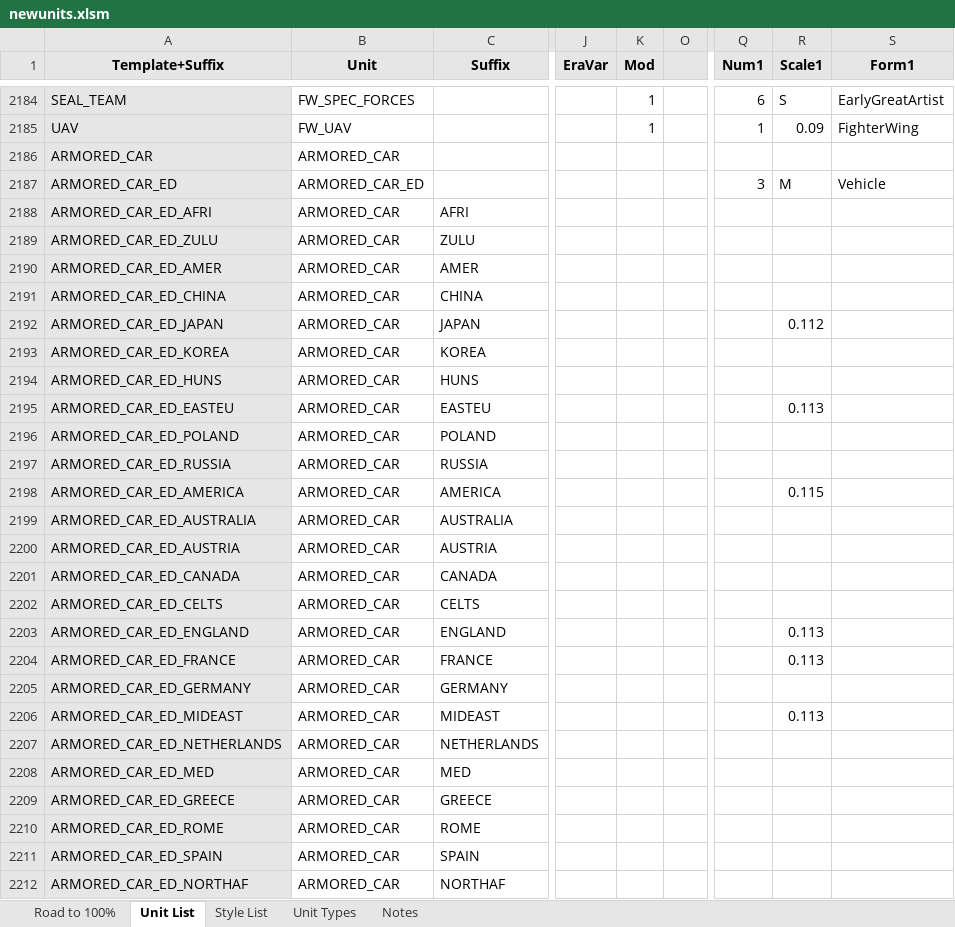
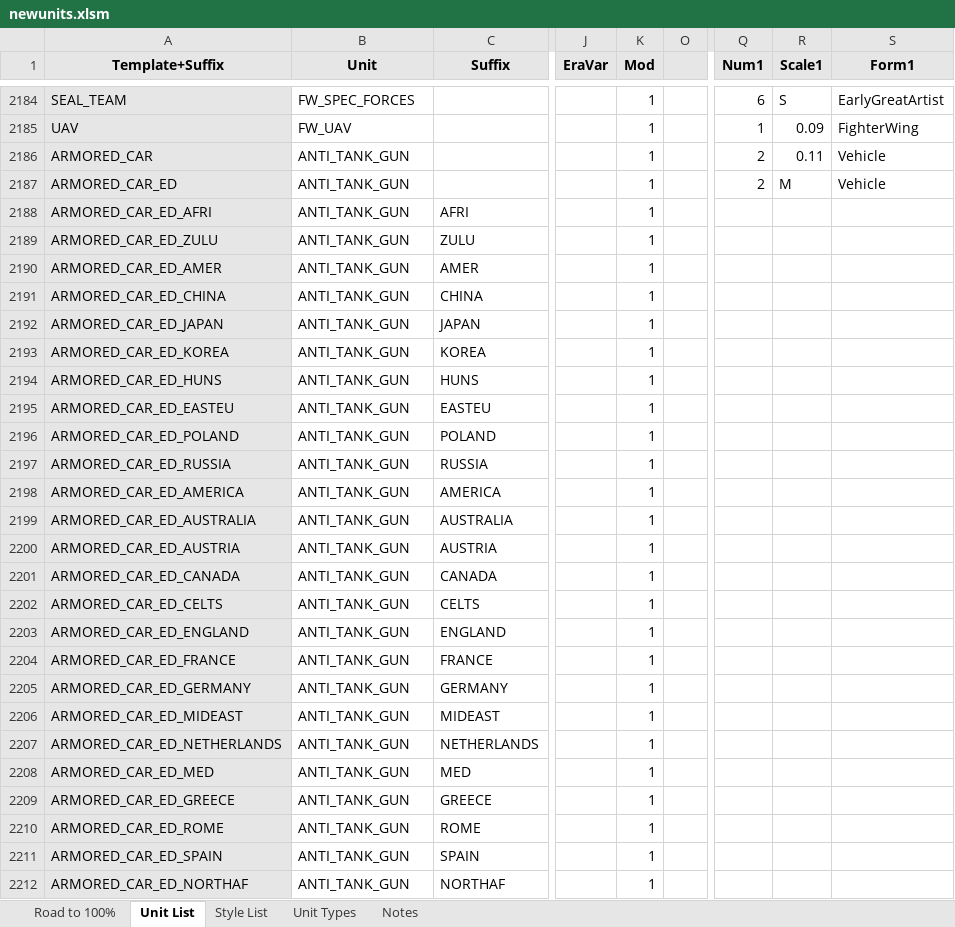
Before and after one commit to Nutzzz/Civ5-EthnicDiversity, an Excel workbook: newunits.xlsm, sheet Unit List, drawn as a sheet; only a part is shown, gaps mark what is left out; values as stored, in another font and other column widths than the file's, no borders; charts and pictures and conditional formats not drawn; the diff covers the shown part only; the diff names each change by its address in the sheet, - before the commit and + after, or states it on an @@ line.

Commit message:
More fixes
* Fix rescale of default (non-Unit Pack for Mods) Vox Populi light tank
* Add more VP units to database for later rescaling
* Add Reference association for VP and CSD DLL
* Add Block association for R.E.D. Modpack and Ethnic Units
* Shrink Middle Eastern inquisitor scale a tad

```diff
--- a/newunits.xlsm (sheet Unit List)
+++ b/newunits.xlsm (sheet Unit List)
-B2186 (Unit): ARMORED_CAR
+B2186 (Unit): ANTI_TANK_GUN
-K2186:K2212 (Mod): (empty)
+K2186:K2212 (Mod): 1
-Q2186 (Num1): (empty)
+Q2186 (Num1): 2
-R2186 (Scale1): (empty)
+R2186 (Scale1): 0.11
-S2186 (Form1): (empty)
+S2186 (Form1): Vehicle
-B2187 (Unit): ARMORED_CAR_ED
+B2187 (Unit): ANTI_TANK_GUN
-Q2187 (Num1): 3
+Q2187 (Num1): 2
-B2188:B2212 (Unit): ARMORED_CAR
+B2188:B2212 (Unit): ANTI_TANK_GUN
-R2192 (Scale1): 0.112
+R2192 (Scale1): (empty)
-R2195 (Scale1): 0.113
+R2195 (Scale1): (empty)
-R2198 (Scale1): 0.115
+R2198 (Scale1): (empty)
-R2203:R2204 (Scale1): 0.113
+R2203:R2204 (Scale1): (empty)
-R2206 (Scale1): 0.113
+R2206 (Scale1): (empty)
```
Also changed, not shown: 30 added rows and 26 edited cells elsewhere in this sheet, formulas that keep their value, hidden cells, 18 other files.
